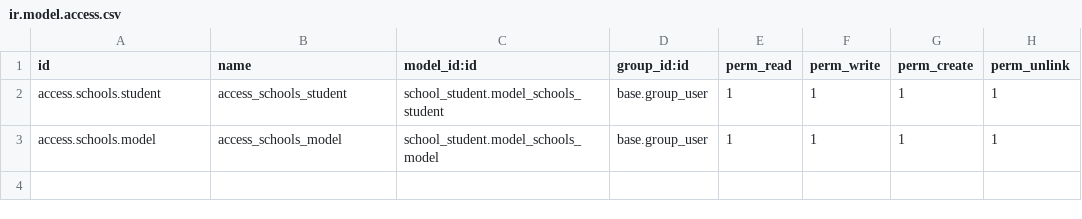
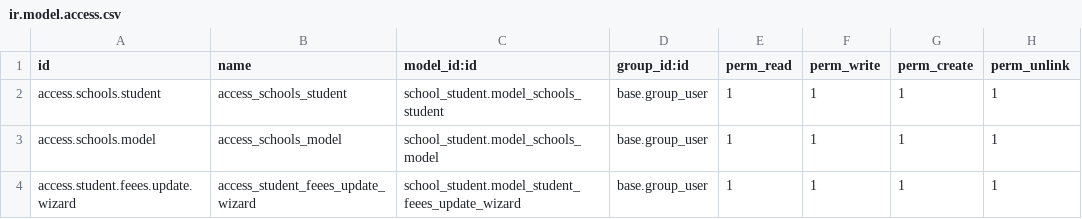
Before and after one commit to bsa-me/sarahmstf, a CSV file: school_student/security/ir.model.access.csv, drawn as a sheet.

```diff
--- a/school_student/security/ir.model.access.csv
+++ b/school_student/security/ir.model.access.csv
@@ -3 +3,2 @@ access.schools.student,access_schools_student,school_student.model_schools_stude
 access.schools.model,access_schools_model,school_student.model_schools_model,base.group_user,1,1,1,1
+access.student.feees.update.wizard,access_student_feees_update_wizard,school_student.model_student_feees_update_wizard,base.group_user,1,1,1,1
```
Also changed, not shown: 7 other files.
